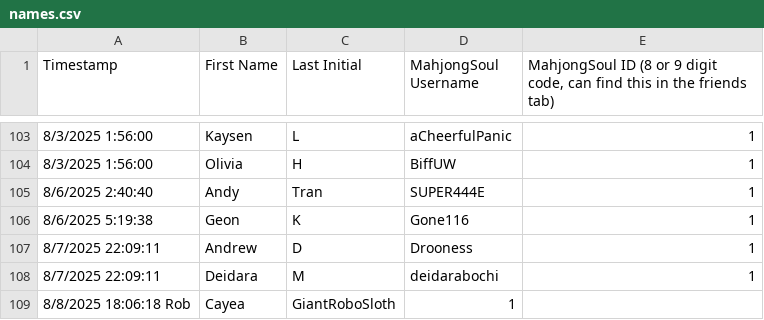
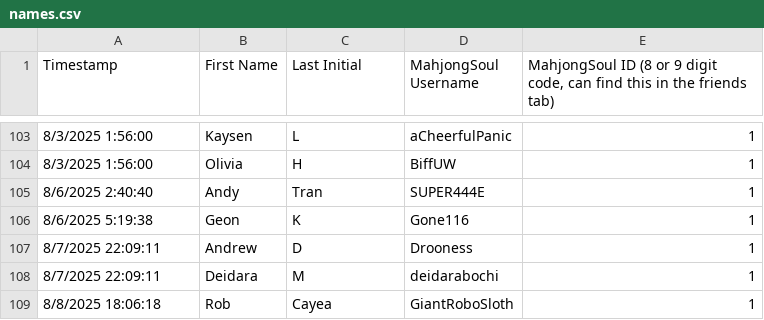
Before and after one commit to Redorangegamez/MJSTeamLeagueBot, a CSV file: names.csv, drawn as a sheet; only a part is shown, gaps mark what is left out; removed rows and columns are numbered as before the commit, all else as after; the diff names each change by its address in the sheet, - before the commit and + after, or states it on an @@ line.

Commit message:
Update names.csv

```diff
--- a/names.csv
+++ b/names.csv
-row 109: 8/8/2025 18:06:18 Rob | Cayea | GiantRoboSloth | 1
+row 109: 8/8/2025 18:06:18 | Rob | Cayea | GiantRoboSloth | 1
```
